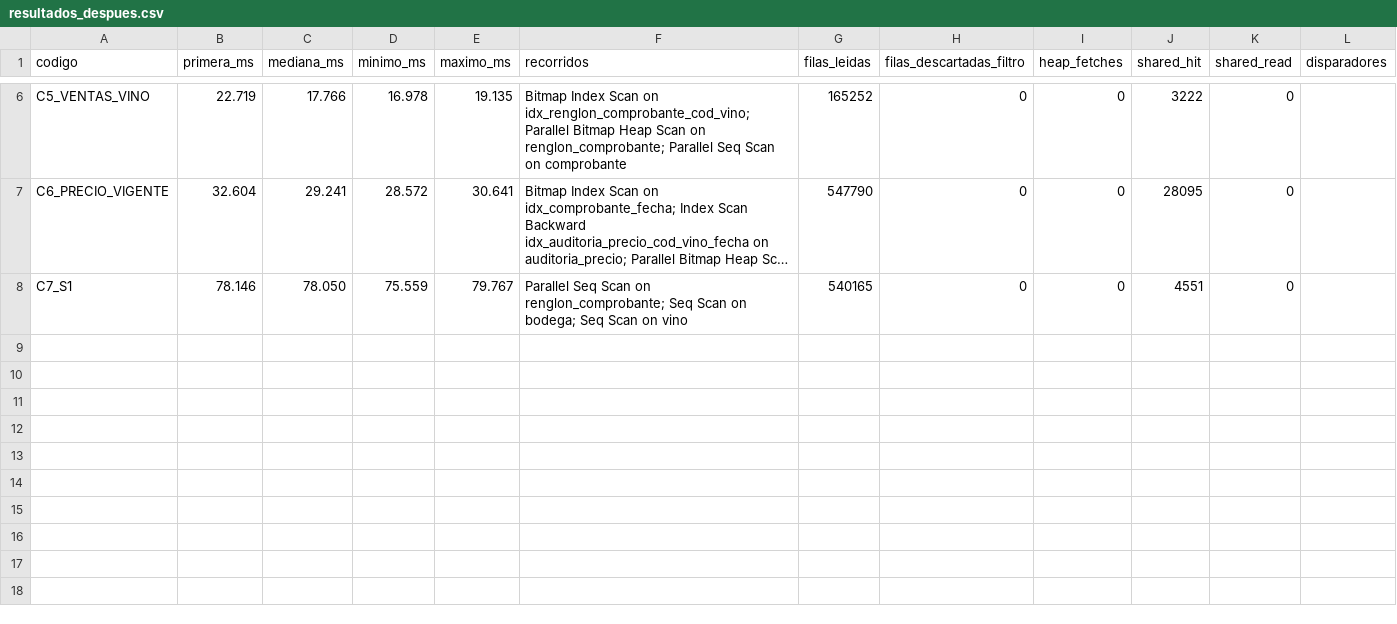
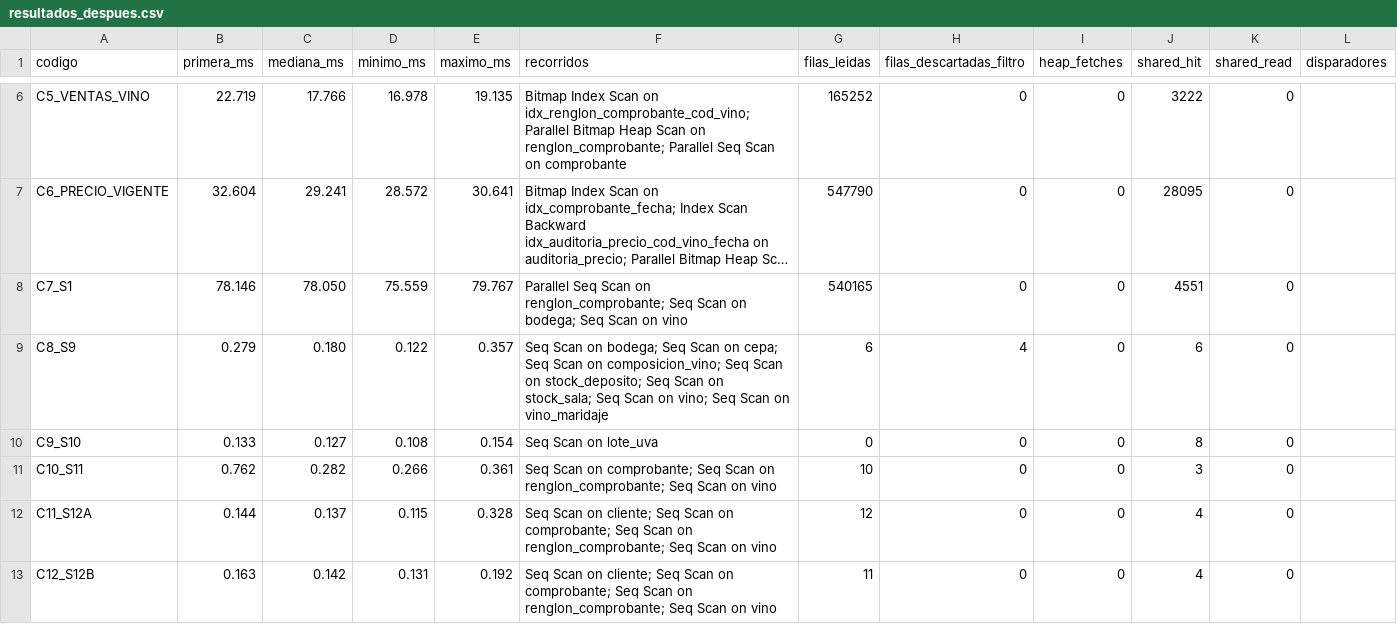
Before and after one commit to Lukillas09/ProyectoFinalBD, a CSV file: docs/rendimiento/resultados_despues.csv, drawn as a sheet; only a part is shown, gaps mark what is left out; long unchanged cells end in …; the diff names each change by its address in the sheet, - before the commit and + after, or states it on an @@ line.

```diff
--- a/docs/rendimiento/resultados_despues.csv
+++ b/docs/rendimiento/resultados_despues.csv
+row 9: C8_S9 | 0.279 | 0.180 | 0.122 | 0.357 | Seq Scan on bodega; Seq Scan on cepa; Seq Scan on composicion_vino; Seq Scan on stock_deposito; Seq Scan on stock_sala; Seq Scan on vino; Seq Scan on vino_maridaje | 6 | 4 | 0 | 6 | 0
+row 10: C9_S10 | 0.133 | 0.127 | 0.108 | 0.154 | Seq Scan on lote_uva | 0 | 0 | 0 | 8 | 0
+row 11: C10_S11 | 0.762 | 0.282 | 0.266 | 0.361 | Seq Scan on comprobante; Seq Scan on renglon_comprobante; Seq Scan on vino | 10 | 0 | 0 | 3 | 0
+row 12: C11_S12A | 0.144 | 0.137 | 0.115 | 0.328 | Seq Scan on cliente; Seq Scan on comprobante; Seq Scan on renglon_comprobante; Seq Scan on vino | 12 | 0 | 0 | 4 | 0
+row 13: C12_S12B | 0.163 | 0.142 | 0.131 | 0.192 | Seq Scan on cliente; Seq Scan on comprobante; Seq Scan on renglon_comprobante; Seq Scan on vino | 11 | 0 | 0 | 4 | 0
```
Also changed, not shown: 14 other files.
